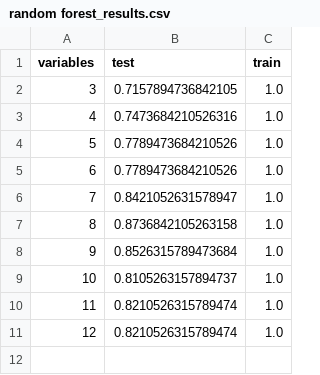
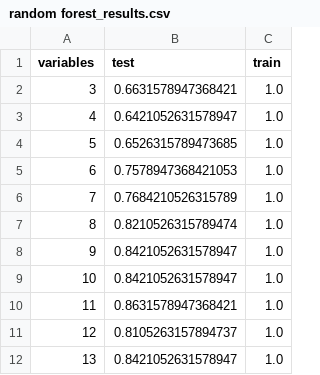
Before and after one commit to ahmetcankal/bagimsiz_denetim, a CSV file: Results/random forest_results.csv, drawn as a sheet; removed rows and columns are numbered as before the commit, all else as after; the diff names each change by its address in the sheet, - before the commit and + after, or states it on an @@ line.

```diff
--- a/Results/random forest_results.csv
+++ b/Results/random forest_results.csv
-B2 (test): 0.7157894736842105
+B2 (test): 0.6631578947368421
-B3 (test): 0.7473684210526316
+B3 (test): 0.6421052631578947
-B4 (test): 0.7789473684210526
+B4 (test): 0.6526315789473685
-B5 (test): 0.7789473684210526
+B5 (test): 0.7578947368421053
+row 6: 7 | 0.7684210526315789 | 1.0
@@ row 10 moved to row 7: 8 @@
@@ column A (variables) renumbered between rows 8 and 11 @@
-B9 (test): 0.8736842105263158
+B9 (test): 0.8421052631578947
-B10 (test): 0.8526315789473684
+B10 (test): 0.8631578947368421
-row 11: 12 | 0.8210526315789474 | 1.0
+row 12: 13 | 0.8421052631578947 | 1.0
```
Also changed, not shown: 31 other files.
